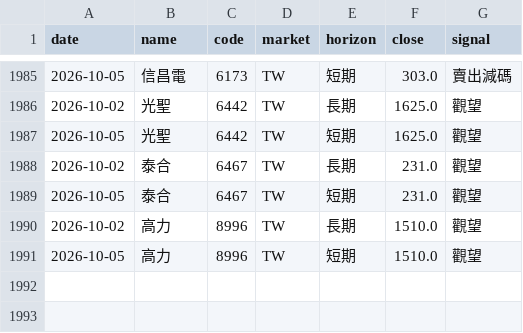
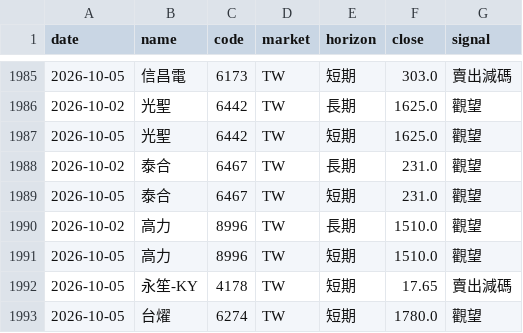
Before and after one commit to rick20121223-crypto/tw-stock-sop, a CSV file: data/signal_log.csv, drawn as a sheet; only a part is shown, gaps mark what is left out.

```diff
--- a/data/signal_log.csv
+++ b/data/signal_log.csv
@@ -1991 +1991,3 @@ date,name,code,market,horizon,close,signal
 2026-10-05,高力,8996,TW,短期,1510.0,觀望
+2026-10-05,永笙-KY,4178,TW,短期,17.65,賣出減碼
+2026-10-05,台燿,6274,TW,短期,1780.0,觀望
```
Also changed, not shown: data/signal_changes.csv, 1 other file.
